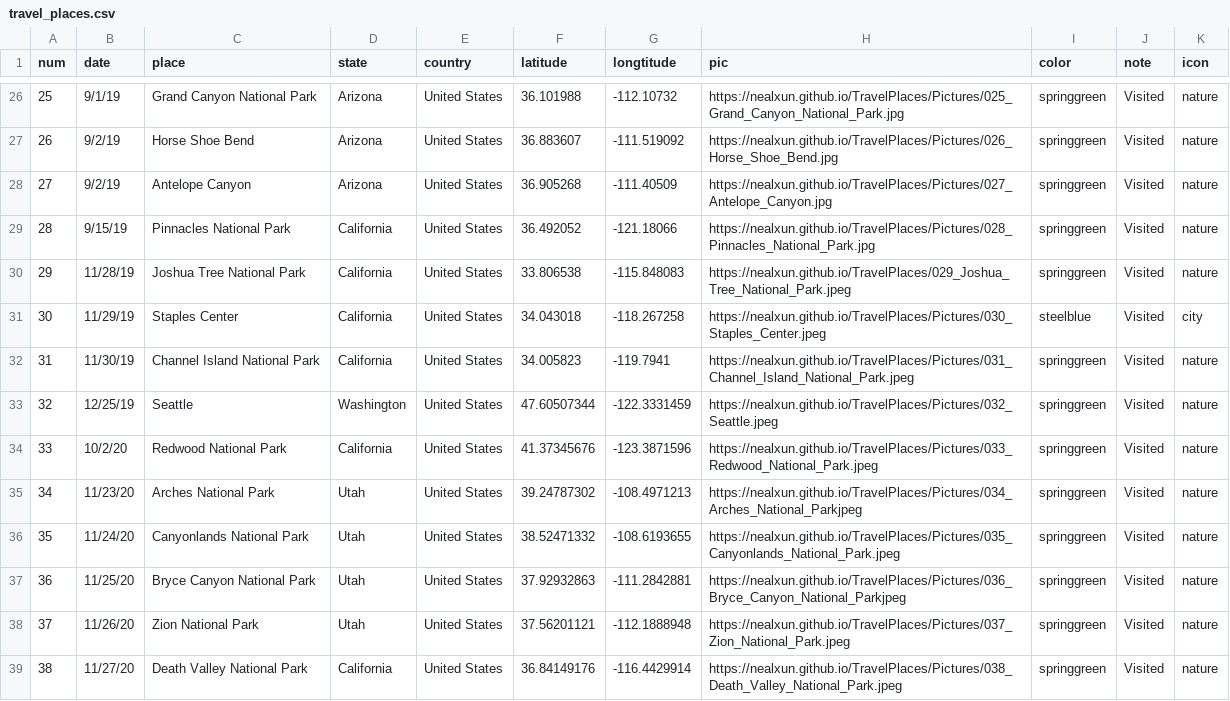
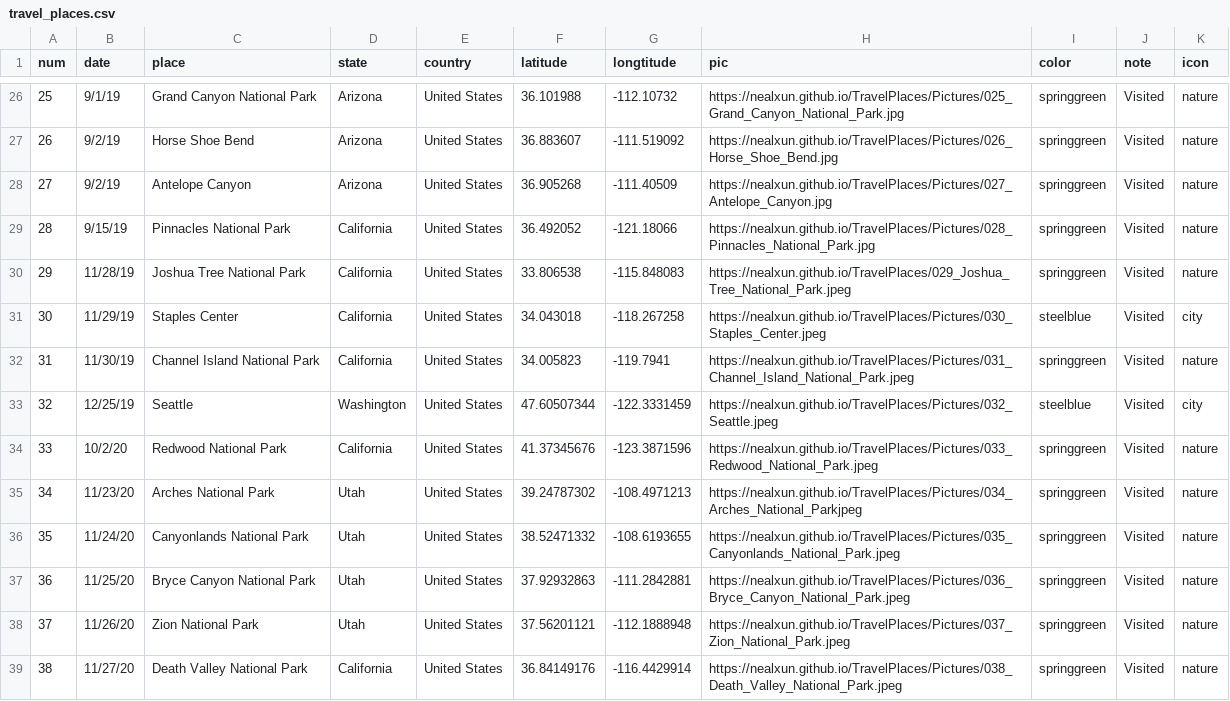
Before and after one commit to nealxun/TravelPlaces, a CSV file: travel_places.csv, drawn as a sheet; only a part is shown, gaps mark what is left out.

```diff
--- a/travel_places.csv
+++ b/travel_places.csv
@@ -32,3 +32,3 @@ num,date,place,state,country,latitude,longtitude,pic,color,note,icon
 31,11/30/19,Channel Island National Park,California,United States,34.005823,-119.7941,https://nealxun.github.io/TravelPlaces/Pictures/031_Channel_Island_National_Park.jpeg,springgreen,Visited,nature
-32,12/25/19,Seattle,Washington,United States,47.60507344,-122.3331459,https://nealxun.github.io/TravelPlaces/Pictures/032_Seattle.jpeg,springgreen,Visited,nature
+32,12/25/19,Seattle,Washington,United States,47.60507344,-122.3331459,https://nealxun.github.io/TravelPlaces/Pictures/032_Seattle.jpeg,steelblue,Visited,city
 33,10/2/20,Redwood National Park,California,United States,41.37345676,-123.3871596,https://nealxun.github.io/TravelPlaces/Pictures/033_Redwood_National_Park.jpeg,springgreen,Visited,nature
@@ -36,3 +36,3 @@ num,date,place,state,country,latitude,longtitude,pic,color,note,icon
 35,11/24/20,Canyonlands National Park,Utah,United States,38.52471332,-108.6193655,https://nealxun.github.io/TravelPlaces/Pictures/035_Canyonlands_National_Park.jpeg,springgreen,Visited,nature
-36,11/25/20,Bryce Canyon National Park,Utah,United States,37.92932863,-111.2842881,https://nealxun.github.io/TravelPlaces/Pictures/036_Bryce_Canyon_National_Parkjpeg,springgreen,Visited,nature
+36,11/25/20,Bryce Canyon National Park,Utah,United States,37.92932863,-111.2842881,https://nealxun.github.io/TravelPlaces/Pictures/036_Bryce_Canyon_National_Park.jpeg,springgreen,Visited,nature
 37,11/26/20,Zion National Park,Utah,United States,37.56201121,-112.1888948,https://nealxun.github.io/TravelPlaces/Pictures/037_Zion_National_Park.jpeg,springgreen,Visited,nature
```
Also changed, not shown: 2 other files.
